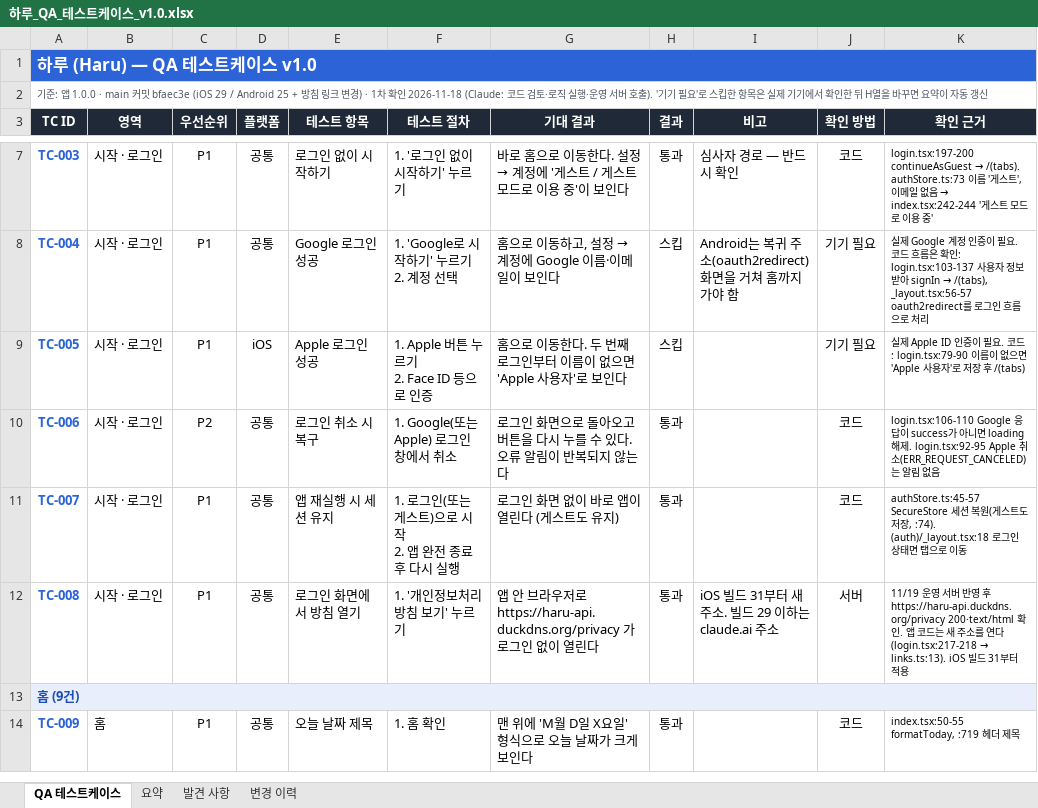
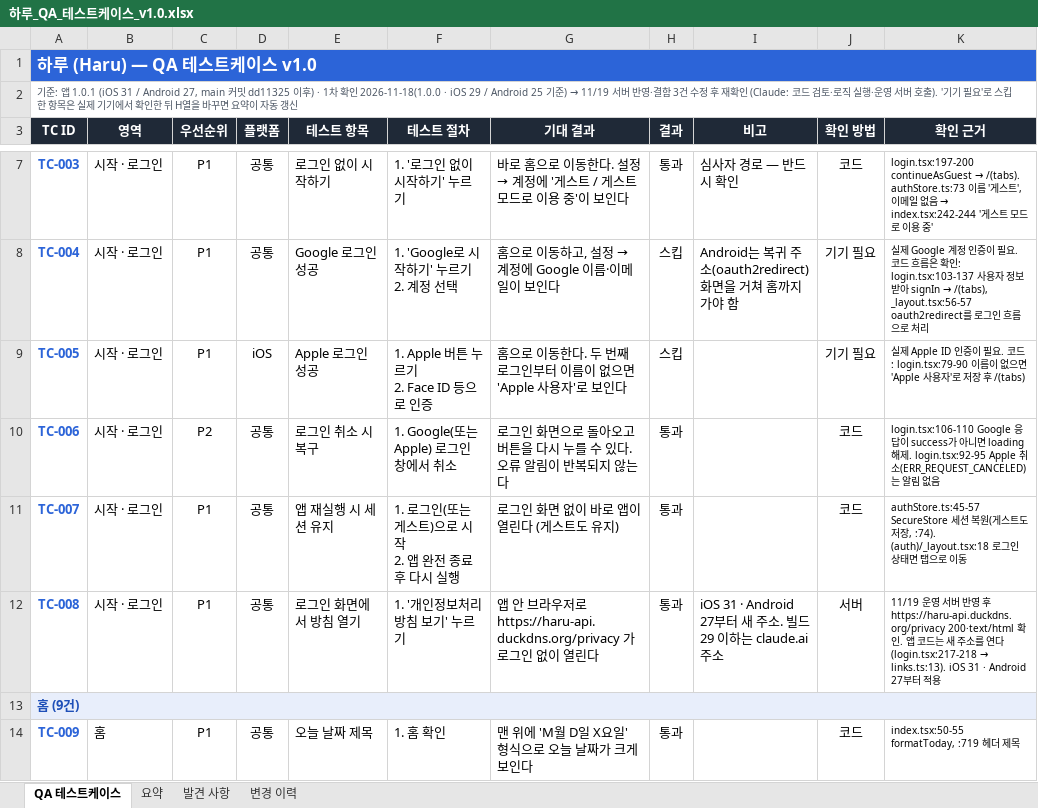
Before and after one commit to RangCloud/Haru, an Excel workbook: docs/qa/하루_QA_테스트케이스_v1.0.xlsx, sheet QA 테스트케이스, drawn as a sheet; only a part is shown, gaps mark what is left out; values as stored, in another font and other column widths than the file's, no borders; conditional formats not drawn; the diff covers the shown part only; the diff names each change by its address in the sheet, - before the commit and + after, or states it on an @@ line.

```diff
--- a/docs/qa/하루_QA_테스트케이스_v1.0.xlsx (sheet QA 테스트케이스)
+++ b/docs/qa/하루_QA_테스트케이스_v1.0.xlsx (sheet QA 테스트케이스)
@@ A2 (TC ID): …준: 앱 1.0.0 · main 커밋 bfaec3e (iOS 29 / Android 25 + 방침 링크 변경) · 1차 확인 2026-11-18 (Claude: 코드… → …준: 앱 1.0.1 (iOS 31 / Android 27, main 커밋 dd11325 이후) · 1차 확인 2026-11-18(1.0.0 · iOS 29 / Android 25 기준) → 11/19 서버 반영·결함 3건 수정 후 재확인 (Claude: 코드… @@
-I12 (비고): iOS 빌드 31부터 새 주소. 빌드 29 이하는 claude.ai 주소
+I12 (비고): iOS 31 · Android 27부터 새 주소. 빌드 29 이하는 claude.ai 주소
-K12 (확인 근거): …links.ts:13). iOS 빌드 31부터…
+K12 (확인 근거): …links.ts:13). iOS 31 · Android 27부터…
```
Also changed, not shown: 4 edited cells elsewhere in this sheet, sheet 발견 사항, sheet 변경 이력, 3 other files.
